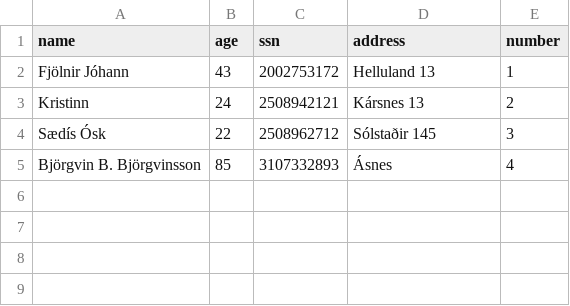
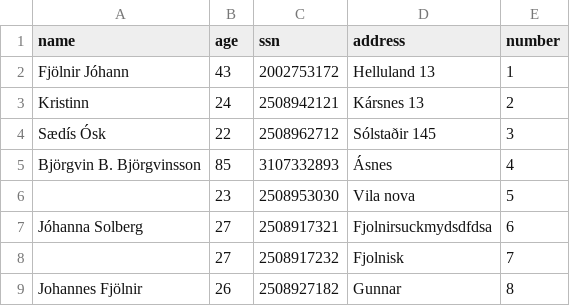
Before and after one commit to FridrikOG/projectpylon, a CSV file: data/customers.csv, drawn as a sheet; the diff names each change by its address in the sheet, - before the commit and + after, or states it on an @@ line.

```diff
--- a/data/customers.csv
+++ b/data/customers.csv
+row 6:  | 23 | 2508953030 | Vila nova | 5
+row 7: Jóhanna Solberg | 27 | 2508917321 | Fjolnirsuckmydsdfdsa | 6
+row 8:  | 27 | 2508917232 | Fjolnisk | 7
+row 9: Johannes Fjölnir | 26 | 2508927182 | Gunnar | 8
```
Also changed, not shown: 1 other file.
